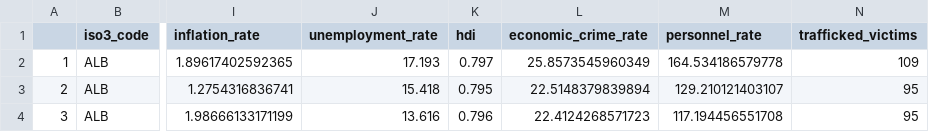
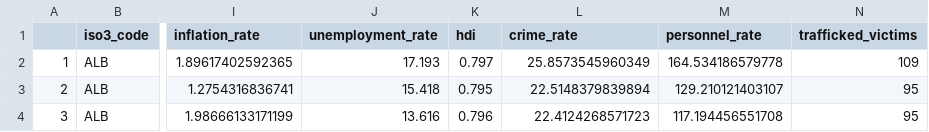
Before and after one commit to projecthyee/globalviolence, a CSV file: data/merged_violence.csv, drawn as a sheet; only a part is shown, gaps mark what is left out; the diff names each change by its address in the sheet, - before the commit and + after, or states it on an @@ line.

Commit message:
edited section headers for EDA data cleaning

```diff
--- a/data/merged_violence.csv
+++ b/data/merged_violence.csv
-L1: economic_crime_rate
+L1: crime_rate
```
Also changed, not shown: 24 other files.
